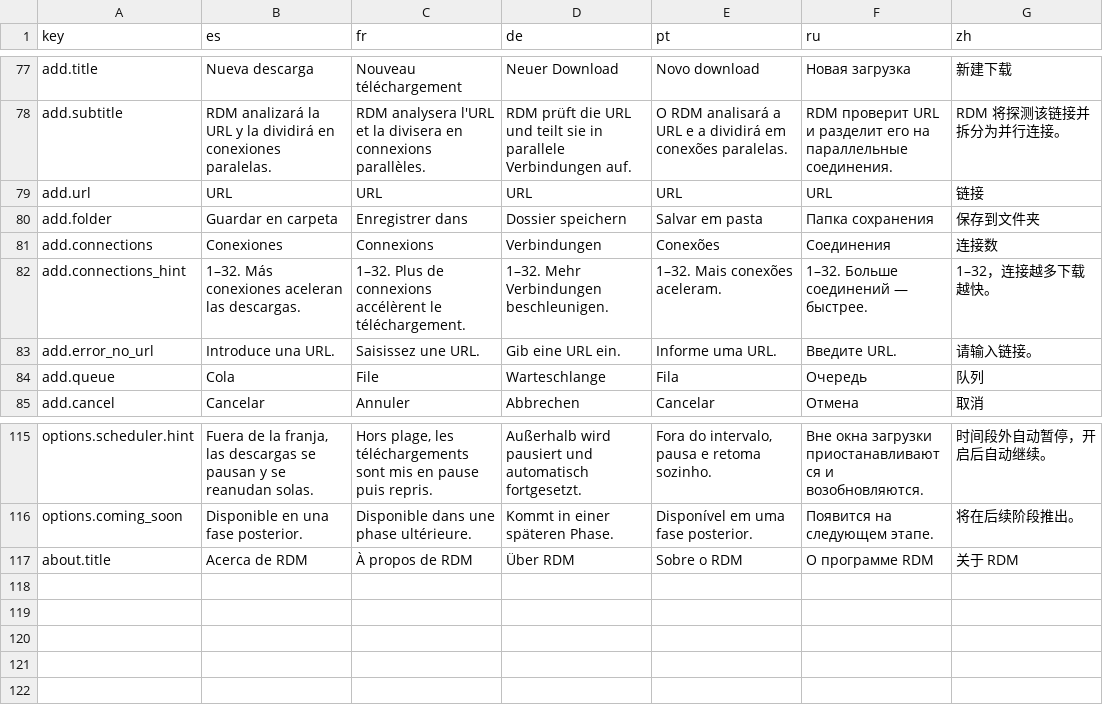
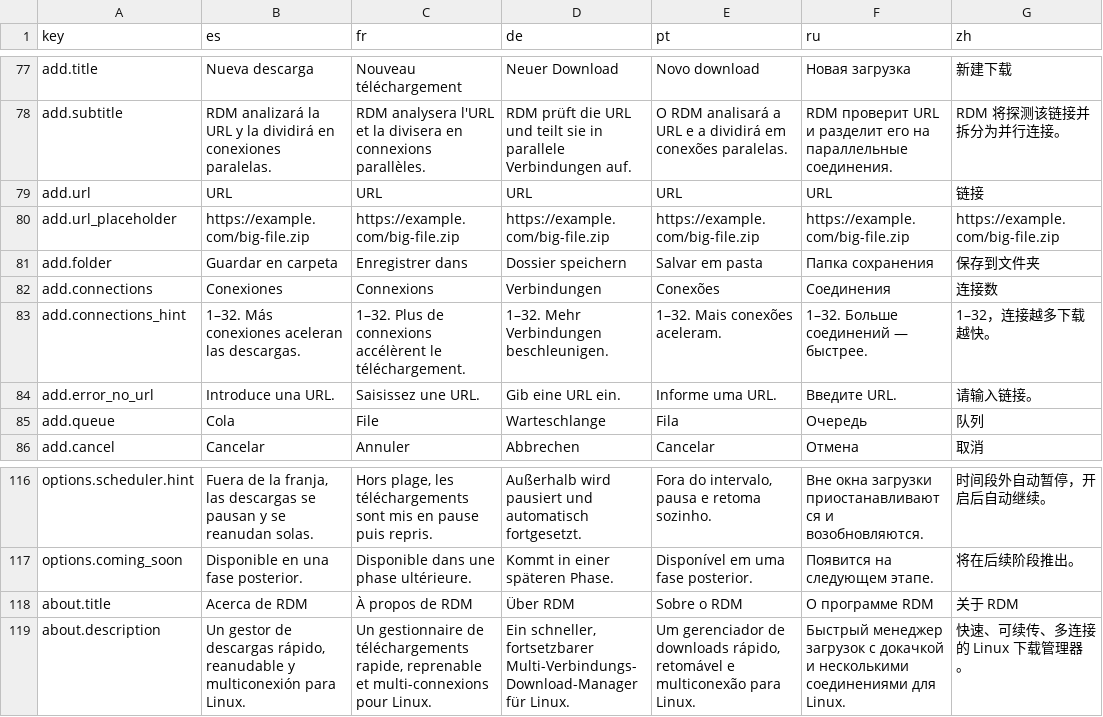
Before and after one commit to mehrabix/rdm, a TSV file: locales/translations.tsv, drawn as a sheet; only a part is shown, gaps mark what is left out.

Commit message:
fix(i18n): offer only languages that actually translate
The picker listed ~34 IDM languages but only 7 shipped a catalog, so
selecting e.g. Persian flipped the layout to RTL while the text stayed
English — it looked broken. `LOCALES` (en/es/fr/de/pt/ru/zh) is the set we
can actually serve, so the picker now offers only those.

- i18n.rs: add `available_languages()` (codes that have a catalog) and a
  pure `translate()`; add unit tests for catalog parity with English,
  per-locale overrides, English fallback, missing-key fallback and RTL
  membership.
- options_dialog.rs: use the filtered list; localise the About
  description via a new `about.description` key (translated in all 7).
- translations.tsv: add the missing `add.url_placeholder` row.
- ci.yml: run `cargo test -p rdm` on the Linux runner.
- README/masterplan: record the shipped language set.

```diff
--- a/locales/translations.tsv
+++ b/locales/translations.tsv
@@ -79,2 +79,3 @@ add.subtitle	RDM analizará la URL y la dividirá en conexiones paralelas.	RDM a
 add.url	URL	URL	URL	URL	URL	链接
+add.url_placeholder	https://example.com/big-file.zip	https://example.com/big-file.zip	https://example.com/big-file.zip	https://example.com/big-file.zip	https://example.com/big-file.zip	https://example.com/big-file.zip
 add.folder	Guardar en carpeta	Enregistrer dans	Dossier speichern	Salvar em pasta	Папка сохранения	保存到文件夹
@@ -117 +118,2 @@ options.coming_soon	Disponible en una fase posterior.	Disponible dans une phase
 about.title	Acerca de RDM	À propos de RDM	Über RDM	Sobre o RDM	О программе RDM	关于 RDM
+about.description	Un gestor de descargas rápido, reanudable y multiconexión para Linux.	Un gestionnaire de téléchargements rapide, reprenable et multi-connexions pour Linux.	Ein schneller, fortsetzbarer Multi-Verbindungs-Download-Manager für Linux.	Um gerenciador de downloads rápido, retomável e multiconexão para Linux.	Быстрый менеджер загрузок с докачкой и несколькими соединениями для Linux.	快速、可续传、多连接的 Linux 下载管理器。
```
Also changed, not shown: 12 other files.
